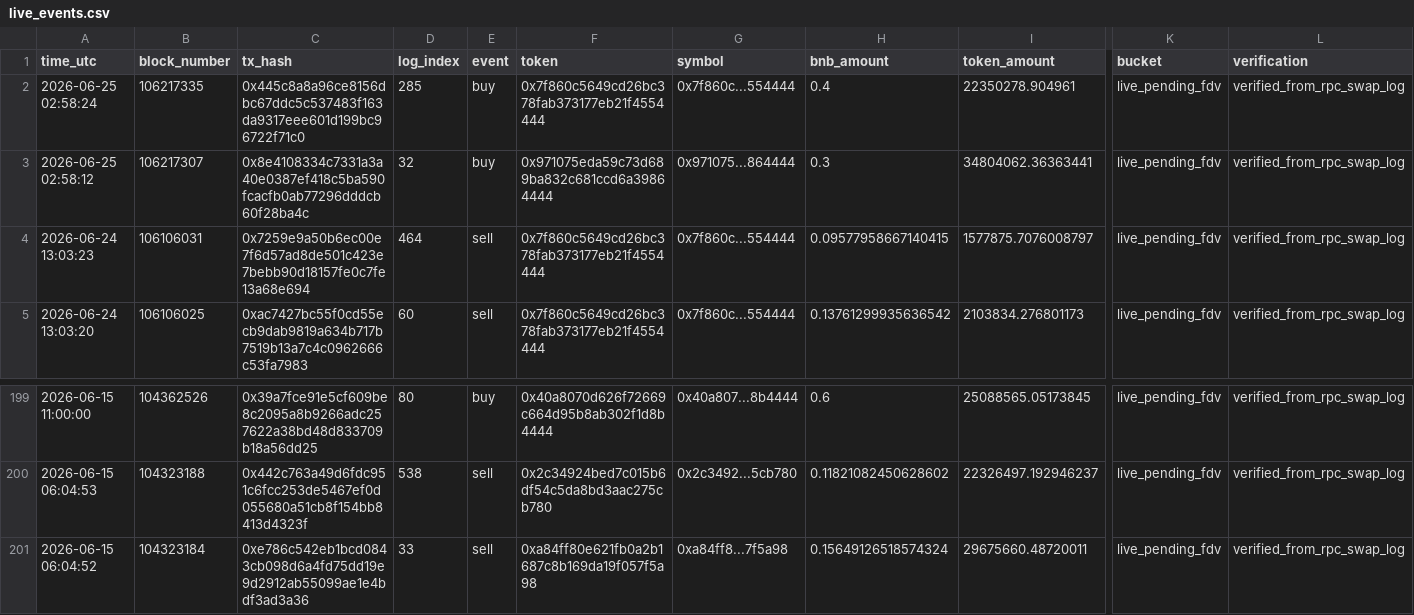
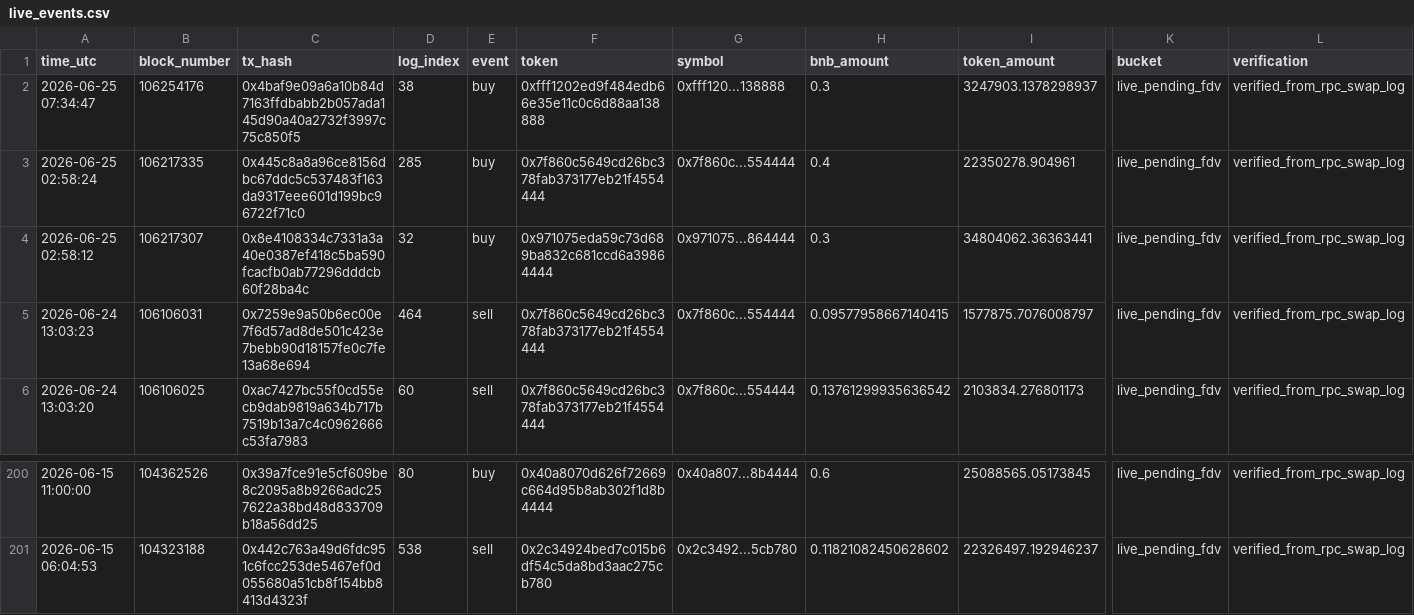
Before and after one commit to hahahakang/bsc-fourmeme-analysis-live, a CSV file: data/live_events.csv, drawn as a sheet; only a part is shown, gaps mark what is left out; removed rows and columns are numbered as before the commit, all else as after; rows hold the shown columns only; the diff names each change by its address in the sheet, - before the commit and + after, or states it on an @@ line.

```diff
--- a/data/live_events.csv
+++ b/data/live_events.csv
+row 2: 2026-06-25 07:34:47 | 106254176 | 0x4baf9e09a6a10b84d7163ffdbabb2b057ada145d90a40a2732f3997c75c850f5 | 38 | buy | 0xfff1202ed9f484edb66e35e11c0c6d88aa138888 | 0xfff120...138888 | 0.3 | 3247903.1378298937 | live_pending_fdv | verified_from_rpc_swap_log
-row 201: 2026-06-15 06:04:52 | 104323184 | 0xe786c542eb1bcd0843cb098d6a4fd75dd19e9d2912ab55099ae1e4bdf3ad3a36 | 33 | sell | 0xa84ff80e621fb0a2b1687c8b169da19f057f5a98 | 0xa84ff8...7f5a98 | 0.15649126518574324 | 29675660.48720011 | live_pending_fdv | verified_from_rpc_swap_log
```
Also changed, not shown: data/live_recent_buys.csv, data/live_recent_positions.csv, 5 other files.
